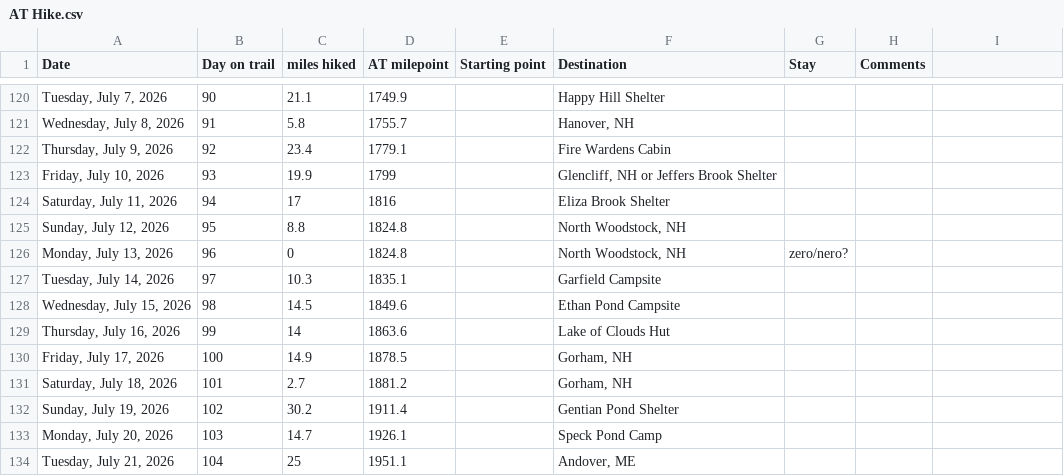
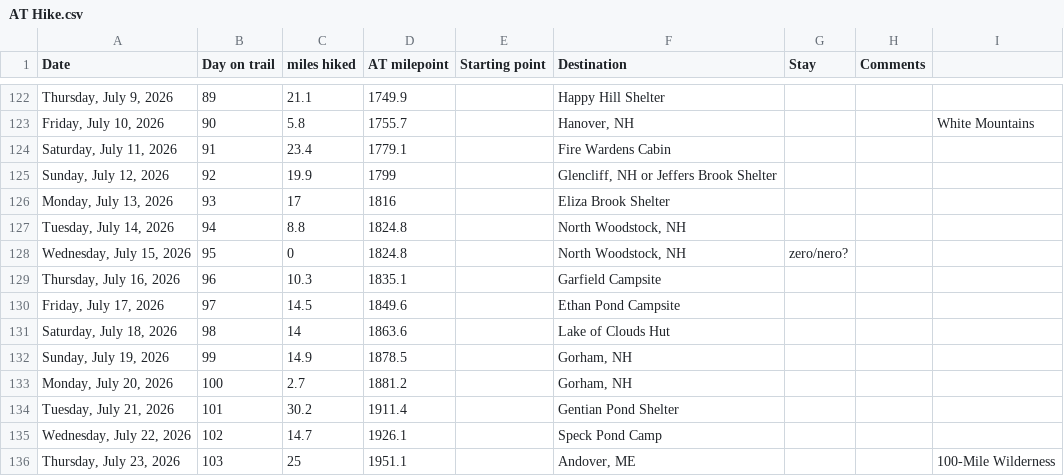
Before and after one commit to tlambert44/at-hike, a CSV file: AT Hike.csv, drawn as a sheet; only a part is shown, gaps mark what is left out; the diff covers the shown part only.

```diff
--- a/AT Hike.csv
+++ b/AT Hike.csv
@@ -120,15 +122,15 @@
-"Tuesday, July 7, 2026",90,21.1,1749.9,,Happy Hill Shelter,,
-"Wednesday, July 8, 2026",91,5.8,1755.7,,"Hanover, NH",,
-"Thursday, July 9, 2026",92,23.4,1779.1,,Fire Wardens Cabin,,
-"Friday, July 10, 2026",93,19.9,1799,,"Glencliff, NH or Jeffers Brook Shelter",,
-"Saturday, July 11, 2026",94,17,1816,,Eliza Brook Shelter,,
-"Sunday, July 12, 2026",95,8.8,1824.8,,"North Woodstock, NH",,
-"Monday, July 13, 2026",96,0,1824.8,,"North Woodstock, NH",zero/nero?,
-"Tuesday, July 14, 2026",97,10.3,1835.1,,Garfield Campsite,,
-"Wednesday, July 15, 2026",98,14.5,1849.6,,Ethan Pond Campsite,,
-"Thursday, July 16, 2026",99,14,1863.6,,Lake of Clouds Hut,,
-"Friday, July 17, 2026",100,14.9,1878.5,,"Gorham, NH",,
-"Saturday, July 18, 2026",101,2.7,1881.2,,"Gorham, NH",,
-"Sunday, July 19, 2026",102,30.2,1911.4,,Gentian Pond Shelter,,
-"Monday, July 20, 2026",103,14.7,1926.1,,Speck Pond Camp,,
-"Tuesday, July 21, 2026",104,25,1951.1,,"Andover, ME",,
+"Thursday, July 9, 2026",89,21.1,1749.9,,Happy Hill Shelter,,,
+"Friday, July 10, 2026",90,5.8,1755.7,,"Hanover, NH",,,White Mountains
+"Saturday, July 11, 2026",91,23.4,1779.1,,Fire Wardens Cabin,,,
+"Sunday, July 12, 2026",92,19.9,1799,,"Glencliff, NH or Jeffers Brook Shelter",,,
+"Monday, July 13, 2026",93,17,1816,,Eliza Brook Shelter,,,
+"Tuesday, July 14, 2026",94,8.8,1824.8,,"North Woodstock, NH",,,
+"Wednesday, July 15, 2026",95,0,1824.8,,"North Woodstock, NH",zero/nero?,,
+"Thursday, July 16, 2026",96,10.3,1835.1,,Garfield Campsite,,,
+"Friday, July 17, 2026",97,14.5,1849.6,,Ethan Pond Campsite,,,
+"Saturday, July 18, 2026",98,14,1863.6,,Lake of Clouds Hut,,,
+"Sunday, July 19, 2026",99,14.9,1878.5,,"Gorham, NH",,,
+"Monday, July 20, 2026",100,2.7,1881.2,,"Gorham, NH",,,
+"Tuesday, July 21, 2026",101,30.2,1911.4,,Gentian Pond Shelter,,,
+"Wednesday, July 22, 2026",102,14.7,1926.1,,Speck Pond Camp,,,
+"Thursday, July 23, 2026",103,25,1951.1,,"Andover, ME",,,100-Mile Wilderness
```
Also changed, not shown: 9 added rows, 5 removed rows and 87 edited cells elsewhere in this file.
